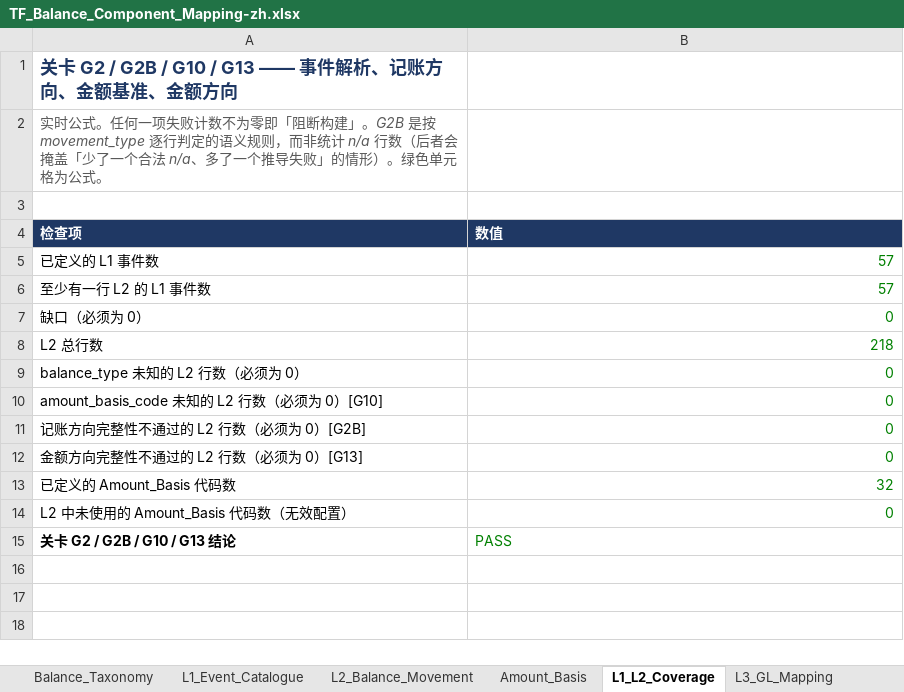
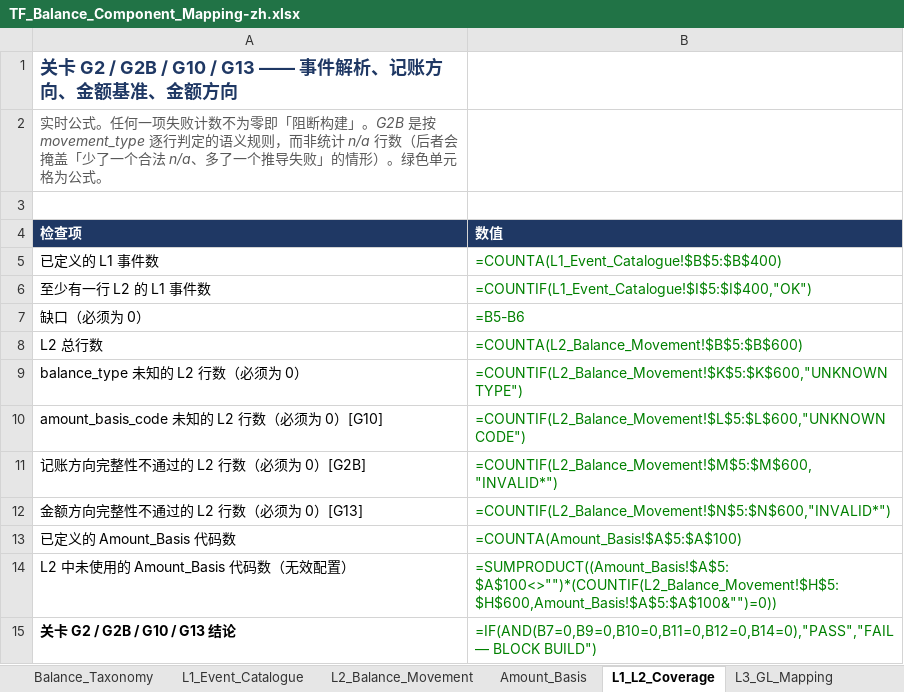
Before and after one commit to christseng89/AngularDemoWcViaApis, an Excel workbook: lc-balance/analysis/TF_Balance_Component_Mapping-zh.xlsx, sheet L1_L2_Coverage, drawn as a sheet; values as stored, in another font and other column widths than the file's, no borders; formulas without a stored value are shown as written; charts and pictures not drawn; the diff names each change by its address in the sheet, - before the commit and + after, or states it on an @@ line.

```diff
--- a/lc-balance/analysis/TF_Balance_Component_Mapping-zh.xlsx (sheet L1_L2_Coverage)
+++ b/lc-balance/analysis/TF_Balance_Component_Mapping-zh.xlsx (sheet L1_L2_Coverage)
-B5 (数值): 57
+B5 (数值): =COUNTA(L1_Event_Catalogue!$B$5:$B$400)
-B6 (数值): 57
+B6 (数值): =COUNTIF(L1_Event_Catalogue!$I$5:$I$400,"OK")
-B7 (数值): 0
+B7 (数值): =B5-B6
-B8 (数值): 218
+B8 (数值): =COUNTA(L2_Balance_Movement!$B$5:$B$600)
-B9 (数值): 0
+B9 (数值): =COUNTIF(L2_Balance_Movement!$K$5:$K$600,"UNKNOWN TYPE")
-B10 (数值): 0
+B10 (数值): =COUNTIF(L2_Balance_Movement!$L$5:$L$600,"UNKNOWN CODE")
-B11 (数值): 0
+B11 (数值): =COUNTIF(L2_Balance_Movement!$M$5:$M$600,"INVALID*")
-B12 (数值): 0
+B12 (数值): =COUNTIF(L2_Balance_Movement!$N$5:$N$600,"INVALID*")
-B13 (数值): 32
+B13 (数值): =COUNTA(Amount_Basis!$A$5:$A$100)
-B14 (数值): 0
+B14 (数值): =SUMPRODUCT((Amount_Basis!$A$5:$A$100<>"")*(COUNTIF(L2_Balance_Movement!$H$5:$H$600,Amount_Basis!$A$5:$A$100&"")=0))
-B15 (数值): PASS
+B15 (数值): =IF(AND(B7=0,B9=0,B10=0,B11=0,B12=0,B14=0),"PASS","FAIL — BLOCK BUILD")
```
Also changed, not shown: sheet L2_Balance_Movement, sheet L1_Event_Catalogue, sheet L3_GL_Mapping, sheet README, sheet GL_Coverage, charts or pictures, lc-balance/analysis/TF_Balance_Component_Mapping-en.xlsx.
